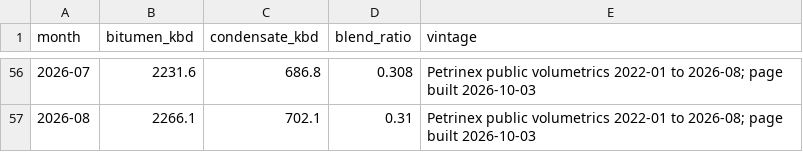
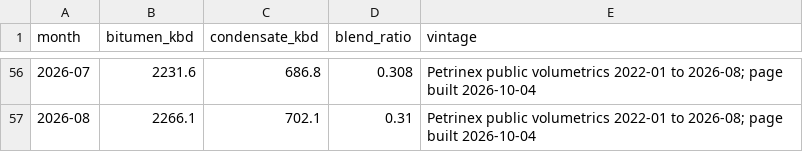
Before and after one commit to heavyreading/heavyreading.ca, a CSV file: data/charts/pulse-diluent.csv, drawn as a sheet; only a part is shown, gaps mark what is left out; the diff covers the shown part only.

```diff
--- a/data/charts/pulse-diluent.csv
+++ b/data/charts/pulse-diluent.csv
@@ -56,2 +56,2 @@ month,bitumen_kbd,condensate_kbd,blend_ratio,vintage
-2026-07,2231.6,686.8,0.308,Petrinex public volumetrics 2022-01 to 2026-08; page built 2026-10-03
-2026-08,2266.1,702.1,0.31,Petrinex public volumetrics 2022-01 to 2026-08; page built 2026-10-03
+2026-07,2231.6,686.8,0.308,Petrinex public volumetrics 2022-01 to 2026-08; page built 2026-10-04
+2026-08,2266.1,702.1,0.31,Petrinex public volumetrics 2022-01 to 2026-08; page built 2026-10-04
```
Also changed, not shown: 54 edited cells elsewhere in this file, data/charts/pulse-declines.csv, data/charts/pulse-feeders.csv, 8 other files.
